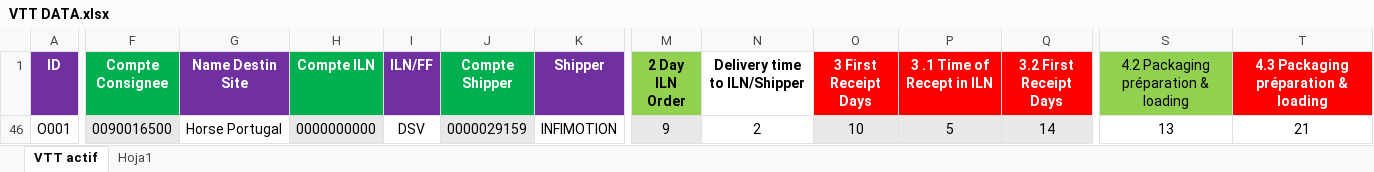
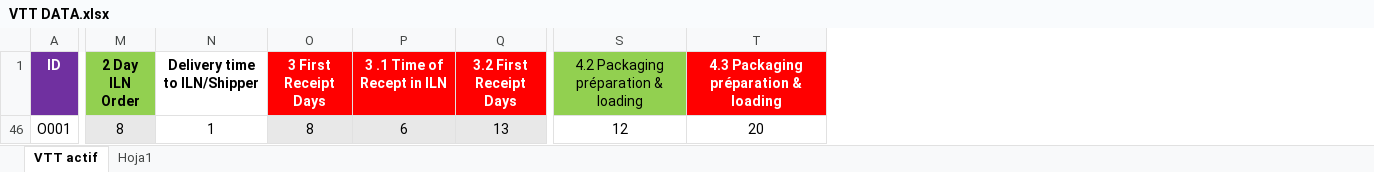
Before and after one commit to TPTENGHORSE/TPTENGTOOLS, an Excel workbook: VTT Tool/VTT DATA.xlsx, sheet VTT actif, drawn as a sheet; only a part is shown, gaps mark what is left out; values as stored, in another font and other column widths than the file's, no borders; the diff names each change by its address in the sheet, - before the commit and + after, or states it on an @@ line.

```diff
--- a/VTT Tool/VTT DATA.xlsx (sheet VTT actif)
+++ b/VTT Tool/VTT DATA.xlsx (sheet VTT actif)
@@ column F (Compte Consignee) hidden, row 46: 0090016500 @@
@@ column G (Name Destin Site) hidden, row 46: Horse Portugal @@
@@ column H (Compte ILN) hidden, row 46: 0000000000 @@
@@ column I (ILN/FF) hidden, row 46: DSV @@
@@ column J (Compte Shipper) hidden, row 46: 0000029159 @@
@@ column K (Shipper) hidden, row 46: INFIMOTION @@
-M46 (2 Day ILN Order): 9
+M46 (2 Day ILN Order): 8
-N46 (Delivery time to ILN/Shipper): 2
+N46 (Delivery time to ILN/Shipper): 1
-O46 (3 First Receipt Days): 10
+O46 (3 First Receipt Days): 8
-P46 (3 .1 Time of Recept in ILN): 5
+P46 (3 .1 Time of Recept in ILN): 6
-Q46 (3.2 First Receipt Days): 14
+Q46 (3.2 First Receipt Days): 13
-S46: 13
+S46: 12
-T46: 21
+T46: 20
```
Also changed, not shown: formulas that keep their value, 2 other files.
